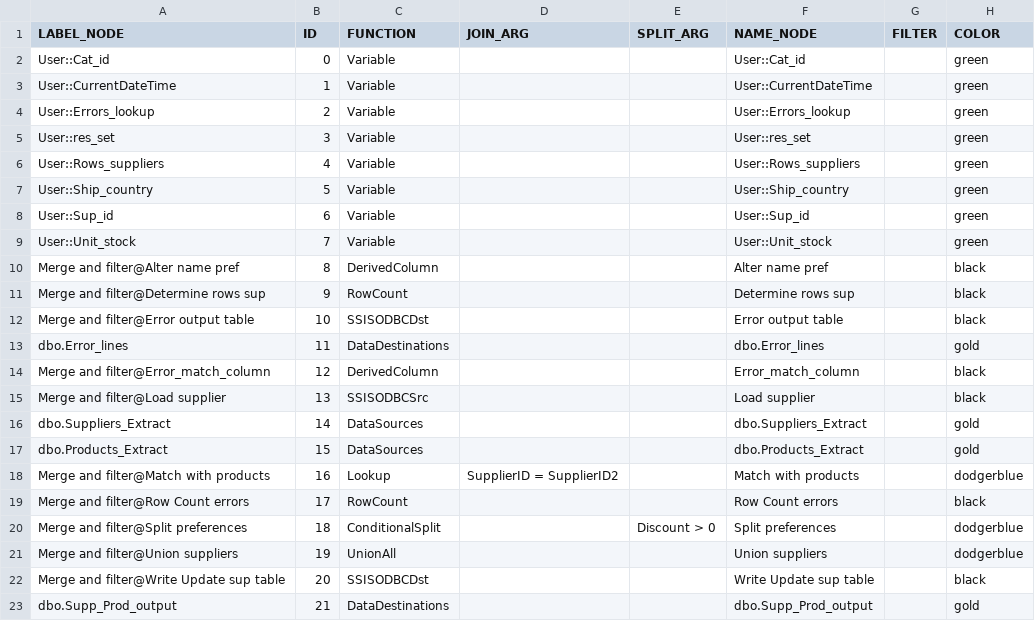
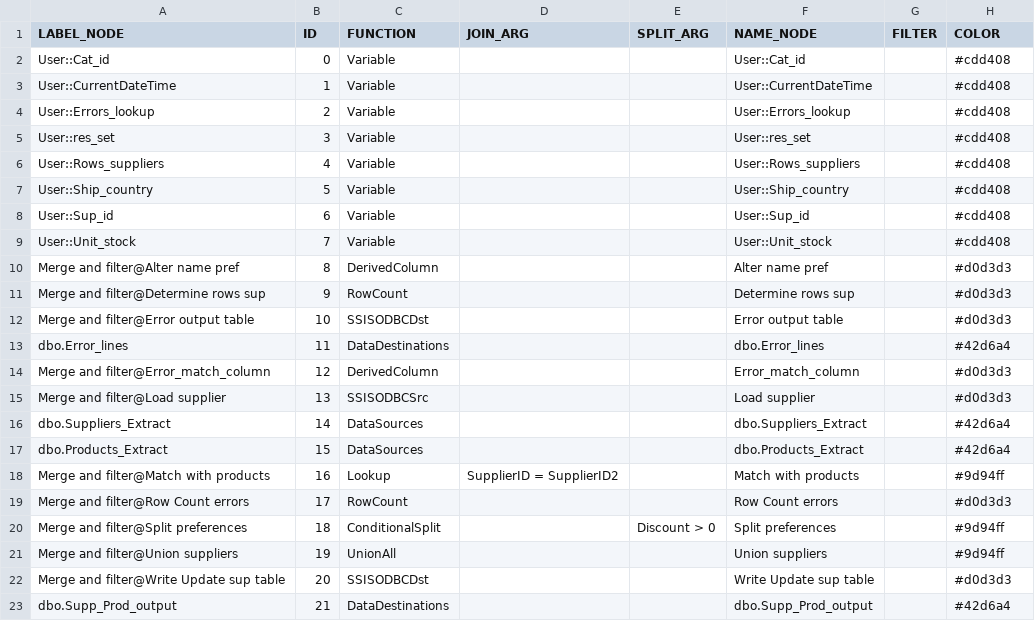
Before and after one commit to mountanalytics/ssis-code-parser, a CSV file: output-data/nodes/nodes-Package@Merge and filter.csv, drawn as a sheet.

```diff
--- a/output-data/nodes/nodes-Package@Merge and filter.csv
+++ b/output-data/nodes/nodes-Package@Merge and filter.csv
@@ -1,23 +1,23 @@
 LABEL_NODE,ID,FUNCTION,JOIN_ARG,SPLIT_ARG,NAME_NODE,FILTER,COLOR
-User::Cat_id,0,Variable,,,User::Cat_id,,green
-User::CurrentDateTime,1,Variable,,,User::CurrentDateTime,,green
-User::Errors_lookup,2,Variable,,,User::Errors_lookup,,green
-User::res_set,3,Variable,,,User::res_set,,green
-User::Rows_suppliers,4,Variable,,,User::Rows_suppliers,,green
-User::Ship_country,5,Variable,,,User::Ship_country,,green
-User::Sup_id,6,Variable,,,User::Sup_id,,green
-User::Unit_stock,7,Variable,,,User::Unit_stock,,green
-Merge and filter@Alter name pref,8,DerivedColumn,,,Alter name pref,,black
-Merge and filter@Determine rows sup,9,RowCount,,,Determine rows sup,,black
-Merge and filter@Error output table,10,SSISODBCDst,,,Error output table,,black
-dbo.Error_lines,11,DataDestinations,,,dbo.Error_lines,,gold
-Merge and filter@Error_match_column,12,DerivedColumn,,,Error_match_column,,black
-Merge and filter@Load supplier,13,SSISODBCSrc,,,Load supplier,,black
-dbo.Suppliers_Extract,14,DataSources,,,dbo.Suppliers_Extract,,gold
-dbo.Products_Extract,15,DataSources,,,dbo.Products_Extract,,gold
-Merge and filter@Match with products,16,Lookup,SupplierID = SupplierID2,,Match with products,,dodgerblue
-Merge and filter@Row Count errors,17,RowCount,,,Row Count errors,,black
-Merge and filter@Split preferences,18,ConditionalSplit,,Discount > 0,Split preferences,,dodgerblue
-Merge and filter@Union suppliers,19,UnionAll,,,Union suppliers,,dodgerblue
-Merge and filter@Write Update sup table,20,SSISODBCDst,,,Write Update sup table,,black
-dbo.Supp_Prod_output,21,DataDestinations,,,dbo.Supp_Prod_output,,gold
+User::Cat_id,0,Variable,,,User::Cat_id,,#cdd408
+User::CurrentDateTime,1,Variable,,,User::CurrentDateTime,,#cdd408
+User::Errors_lookup,2,Variable,,,User::Errors_lookup,,#cdd408
+User::res_set,3,Variable,,,User::res_set,,#cdd408
+User::Rows_suppliers,4,Variable,,,User::Rows_suppliers,,#cdd408
+User::Ship_country,5,Variable,,,User::Ship_country,,#cdd408
+User::Sup_id,6,Variable,,,User::Sup_id,,#cdd408
+User::Unit_stock,7,Variable,,,User::Unit_stock,,#cdd408
+Merge and filter@Alter name pref,8,DerivedColumn,,,Alter name pref,,#d0d3d3
+Merge and filter@Determine rows sup,9,RowCount,,,Determine rows sup,,#d0d3d3
+Merge and filter@Error output table,10,SSISODBCDst,,,Error output table,,#d0d3d3
+dbo.Error_lines,11,DataDestinations,,,dbo.Error_lines,,#42d6a4
+Merge and filter@Error_match_column,12,DerivedColumn,,,Error_match_column,,#d0d3d3
+Merge and filter@Load supplier,13,SSISODBCSrc,,,Load supplier,,#d0d3d3
+dbo.Suppliers_Extract,14,DataSources,,,dbo.Suppliers_Extract,,#42d6a4
+dbo.Products_Extract,15,DataSources,,,dbo.Products_Extract,,#42d6a4
+Merge and filter@Match with products,16,Lookup,SupplierID = SupplierID2,,Match with products,,#9d94ff
+Merge and filter@Row Count errors,17,RowCount,,,Row Count errors,,#d0d3d3
+Merge and filter@Split preferences,18,ConditionalSplit,,Discount > 0,Split preferences,,#9d94ff
+Merge and filter@Union suppliers,19,UnionAll,,,Union suppliers,,#9d94ff
+Merge and filter@Write Update sup table,20,SSISODBCDst,,,Write Update sup table,,#d0d3d3
+dbo.Supp_Prod_output,21,DataDestinations,,,dbo.Supp_Prod_output,,#42d6a4
```
Also changed, not shown: output-data/lineages/lineage-Demo_SSIS_cf.csv, output-data/lineages/lineage-Package@Merge and filter.csv, 18 other files.
